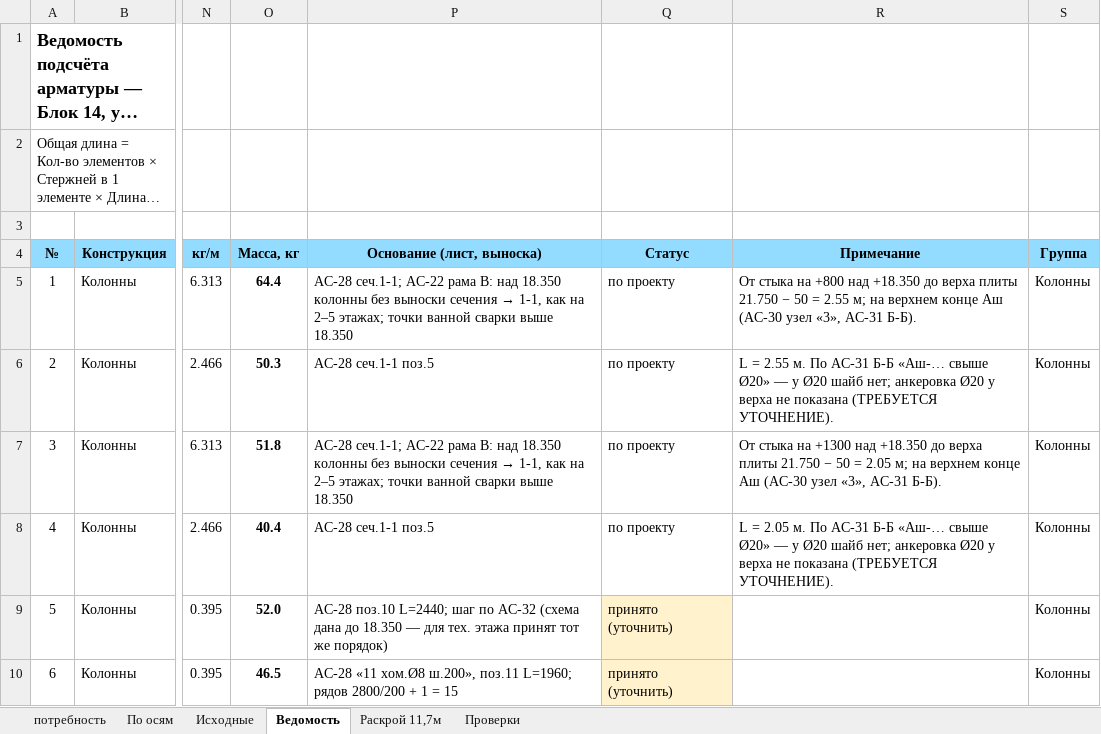
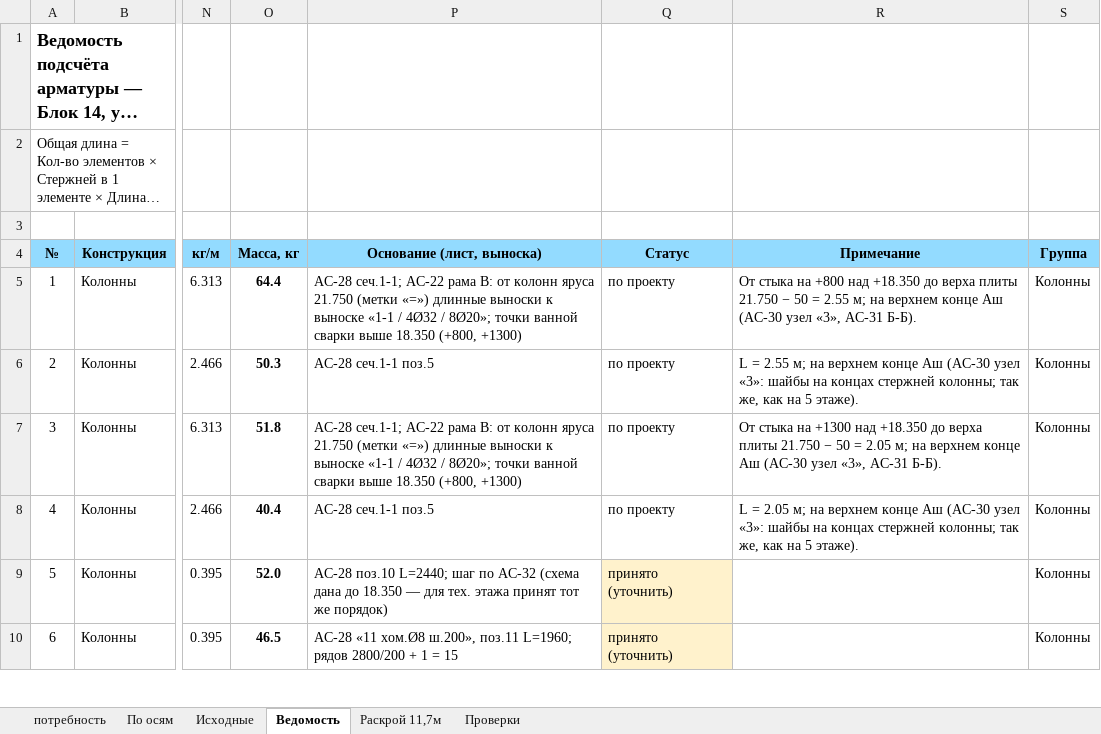
Before and after one commit to maguwaira/PTO, an Excel workbook: Блок14_надстройка_арматура.xlsx, sheet Ведомость, drawn as a sheet; only a part is shown, gaps mark what is left out; long unchanged cells end in …; values as stored, in another font and other column widths than the file's, no borders; the diff covers the shown part only; the diff names each change by its address in the sheet, - before the commit and + after, or states it on an @@ line.

```diff
--- a/Блок14_надстройка_арматура.xlsx (sheet Ведомость)
+++ b/Блок14_надстройка_арматура.xlsx (sheet Ведомость)
@@ P5 (Основание (лист, выноска)): …рама В: над 18.350 колонны без выноски сечения → 1-1, как на 2–5 этажах; точки ванной сварки выше 18.350 → …рама В: от колонн яруса 21.750 (метки «=») длинные выноски к выноске «1-1 / 4Ø32 / 8Ø20»; точки ванной сварки выше 18.350 (+800, +1300) @@
-R6 (Примечание): …= 2.55 м. По АС-31 Б-Б «Аш-… свыше Ø20» — у Ø20 шайб нет; анкеровка Ø20 у верха не показана (ТРЕБУЕТСЯ УТОЧНЕНИЕ).
+R6 (Примечание): …= 2.55 м; на верхнем конце Аш (АС-30 узел «3»: шайбы на концах стержней колонны; так же, как на 5 этаже).
@@ P7 (Основание (лист, выноска)): …рама В: над 18.350 колонны без выноски сечения → 1-1, как на 2–5 этажах; точки ванной сварки выше 18.350 → …рама В: от колонн яруса 21.750 (метки «=») длинные выноски к выноске «1-1 / 4Ø32 / 8Ø20»; точки ванной сварки выше 18.350 (+800, +1300) @@
-R8 (Примечание): …= 2.05 м. По АС-31 Б-Б «Аш-… свыше Ø20» — у Ø20 шайб нет; анкеровка Ø20 у верха не показана (ТРЕБУЕТСЯ УТОЧНЕНИЕ).
+R8 (Примечание): …= 2.05 м; на верхнем конце Аш (АС-30 узел «3»: шайбы на концах стержней колонны; так же, как на 5 этаже).
```
Also changed, not shown: 5 added rows, 1 removed row, 17 edited cells, cell formats and row numbers in column A elsewhere in this sheet, sheet потребность, sheet По осям, sheet Раскрой 11,7м, sheet Проверки, formulas that keep their value.
